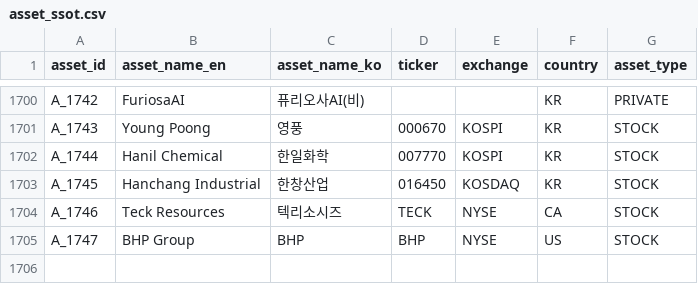
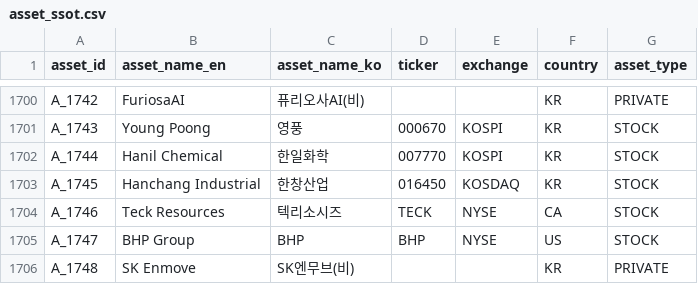
Before and after one commit to kang0302/moneytree-web, a CSV file: public/data/ssot/asset_ssot.csv, drawn as a sheet; only a part is shown, gaps mark what is left out; the diff names each change by its address in the sheet, - before the commit and + after, or states it on an @@ line.

```diff
--- a/public/data/ssot/asset_ssot.csv
+++ b/public/data/ssot/asset_ssot.csv
+row 1706: A_1748 | SK Enmove | SK엔무브(비) |  |  | KR | PRIVATE
```
Also changed, not shown: public/data/ssot/macro_ssot.csv, 1 other file.
